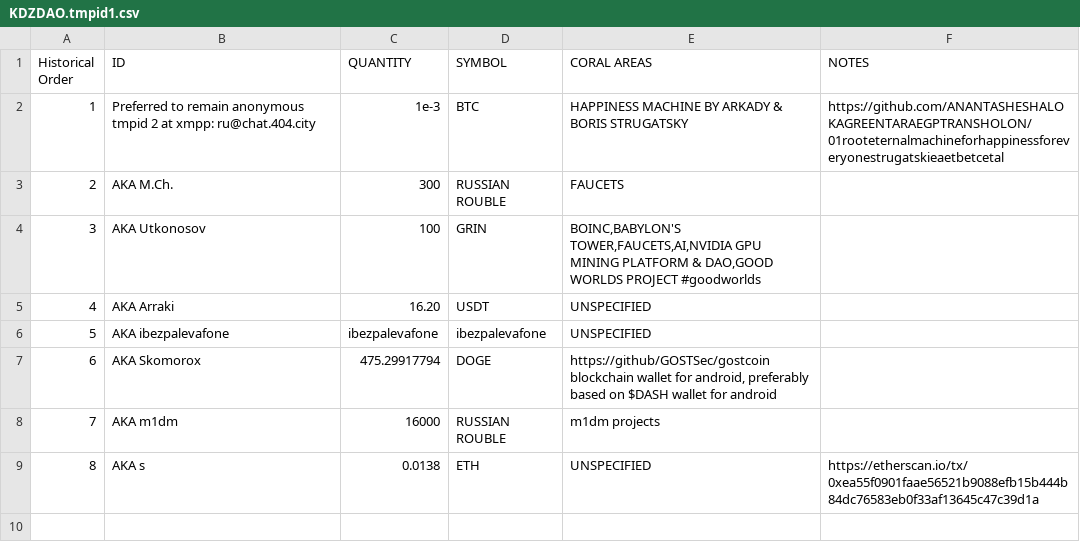
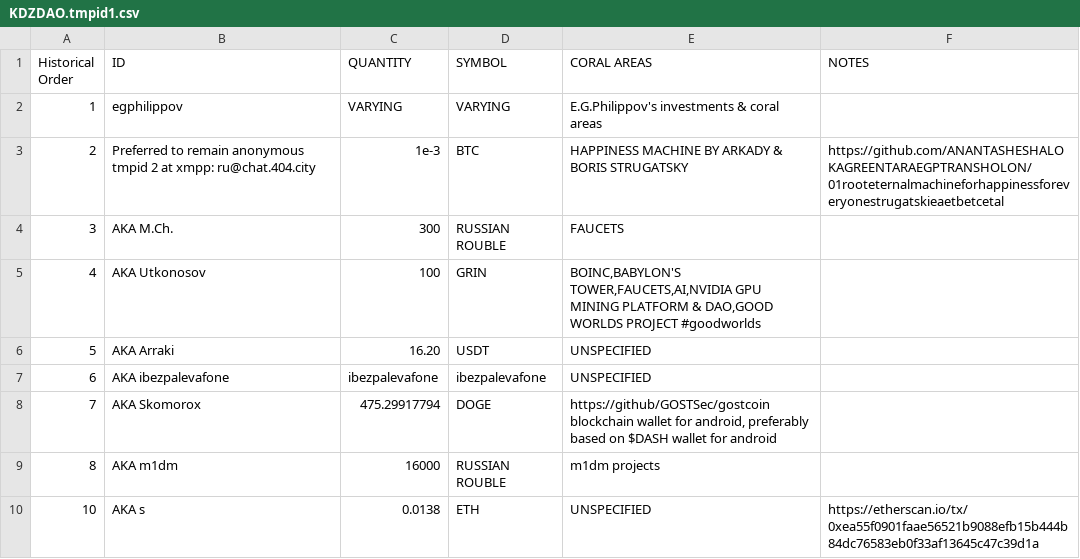
Before and after one commit to KDZDAO/KDZDAO, a CSV file: KDZDAO.tmpid1.csv, drawn as a sheet.

Commit message:
Added myself

```diff
--- a/KDZDAO.tmpid1.csv
+++ b/KDZDAO.tmpid1.csv
@@ -1,9 +1,10 @@
 "Historical Order",ID,QUANTITY,SYMBOL,"CORAL AREAS","NOTES"
-1,"Preferred to remain anonymous tmpid 2 at xmpp: ru@chat.404.city",1e-3,"BTC","HAPPINESS MACHINE BY ARKADY & BORIS STRUGATSKY"," https://github.com/ANANTASHESHALOKAGREENTARAEGPTRANSHOLON/01rooteternalmachineforhappinessforeveryonestrugatskieaetbetcetal "
-2,"AKA M.Ch.",300,"RUSSIAN ROUBLE",FAUCETS,""
-3,"AKA Utkonosov",100,GRIN,"BOINC,BABYLON'S TOWER,FAUCETS,AI,NVIDIA GPU MINING PLATFORM & DAO,GOOD WORLDS PROJECT #goodworlds",""
-4,"AKA Arraki",16.20,USDT,UNSPECIFIED,""
-5,"AKA ibezpalevafone","ibezpalevafone","ibezpalevafone",UNSPECIFIED,""
-6,"AKA Skomorox",475.29917794,"DOGE","https://github/GOSTSec/gostcoin blockchain wallet for android, preferably based on $DASH wallet for android",""
-7,"AKA m1dm",16000,"RUSSIAN ROUBLE","m1dm projects",""
-8,"AKA s",0.0138,"ETH","UNSPECIFIED"," https://etherscan.io/tx/0xea55f0901faae56521b9088efb15b444b84dc76583eb0f33af13645c47c39d1a "
+1,"egphilippov","VARYING","VARYING","E.G.Philippov's investments & coral areas"
+2,"Preferred to remain anonymous tmpid 2 at xmpp: ru@chat.404.city",1e-3,"BTC","HAPPINESS MACHINE BY ARKADY & BORIS STRUGATSKY"," https://github.com/ANANTASHESHALOKAGREENTARAEGPTRANSHOLON/01rooteternalmachineforhappinessforeveryonestrugatskieaetbetcetal "
+3,"AKA M.Ch.",300,"RUSSIAN ROUBLE",FAUCETS,""
+4,"AKA Utkonosov",100,GRIN,"BOINC,BABYLON'S TOWER,FAUCETS,AI,NVIDIA GPU MINING PLATFORM & DAO,GOOD WORLDS PROJECT #goodworlds",""
+5,"AKA Arraki",16.20,USDT,UNSPECIFIED,""
+6,"AKA ibezpalevafone","ibezpalevafone","ibezpalevafone",UNSPECIFIED,""
+7,"AKA Skomorox",475.29917794,"DOGE","https://github/GOSTSec/gostcoin blockchain wallet for android, preferably based on $DASH wallet for android",""
+8,"AKA m1dm",16000,"RUSSIAN ROUBLE","m1dm projects",""
+10,"AKA s",0.0138,"ETH","UNSPECIFIED"," https://etherscan.io/tx/0xea55f0901faae56521b9088efb15b444b84dc76583eb0f33af13645c47c39d1a "
```
